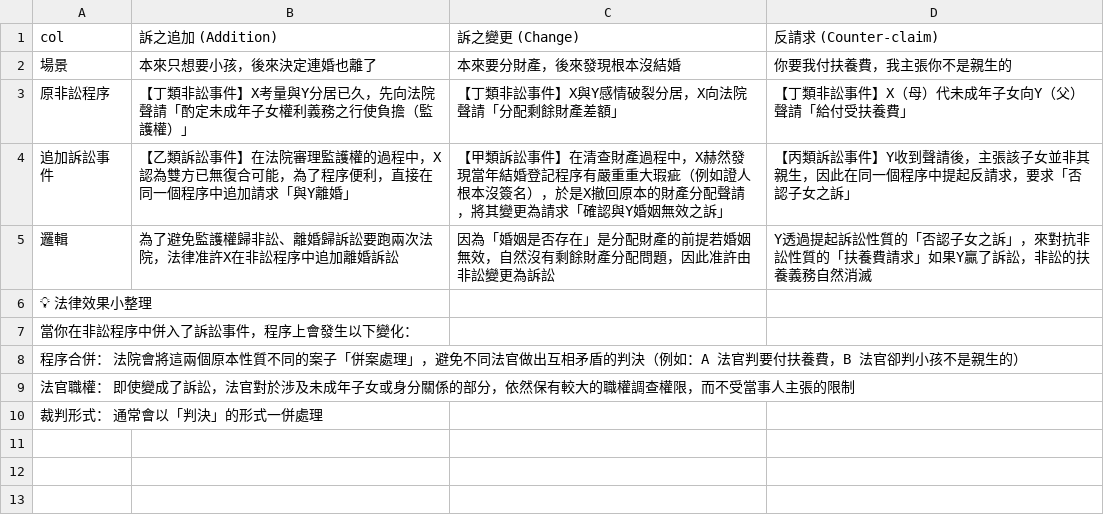
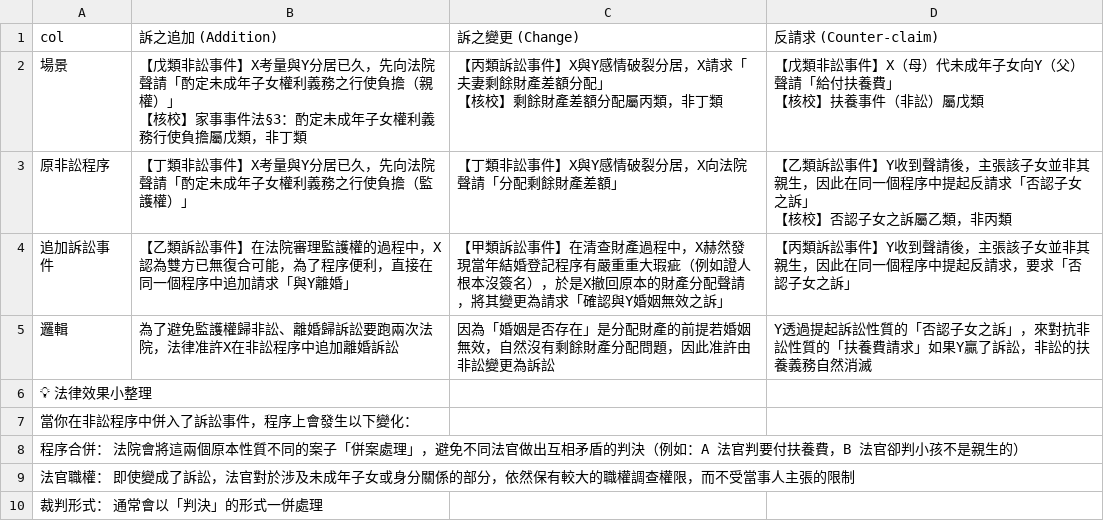
Before and after one commit to lawrencekuo1118/-, a CSV file: law-articles/csv/家事程序轉換.csv, drawn as a sheet.

```diff
--- a/law-articles/csv/家事程序轉換.csv
+++ b/law-articles/csv/家事程序轉換.csv
@@ -1,4 +1,8 @@
 col,訴之追加 (Addition),訴之變更 (Change),反請求 (Counter-claim)
-場景,本來只想要小孩，後來決定連婚也離了,本來要分財產，後來發現根本沒結婚,你要我付扶養費，我主張你不是親生的
-原非訟程序,【丁類非訟事件】X考量與Y分居已久，先向法院聲請「酌定未成年子女權利義務之行使負擔（監護權）」,【丁類非訟事件】X與Y感情破裂分居，X向法院聲請「分配剩餘財產差額」,【丁類非訟事件】X（母）代未成年子女向Y（父）聲請「給付受扶養費」
+場景,"【戊類非訟事件】X考量與Y分居已久，先向法院聲請「酌定未成年子女權利義務之行使負擔（親權）」
+【核校】家事事件法§3：酌定未成年子女權利義務行使負擔屬戊類，非丁類","【丙類訴訟事件】X與Y感情破裂分居，X請求「夫妻剩餘財產差額分配」
+【核校】剩餘財產差額分配屬丙類，非丁類","【戊類非訟事件】X（母）代未成年子女向Y（父）聲請「給付扶養費」
+【核校】扶養事件（非訟）屬戊類"
+原非訟程序,【丁類非訟事件】X考量與Y分居已久，先向法院聲請「酌定未成年子女權利義務之行使負擔（監護權）」,【丁類非訟事件】X與Y感情破裂分居，X向法院聲請「分配剩餘財產差額」,"【乙類訴訟事件】Y收到聲請後，主張該子女並非其親生，因此在同一個程序中提起反請求「否認子女之訴」
+【核校】否認子女之訴屬乙類，非丙類"
 追加訴訟事件,【乙類訴訟事件】在法院審理監護權的過程中，X認為雙方已無復合可能，為了程序便利，直接在同一個程序中追加請求「與Y離婚」,【甲類訴訟事件】在清查財產過程中，X赫然發現當年結婚登記程序有嚴重重大瑕疵（例如證人根本沒簽名），於是X撤回原本的財產分配聲請，將其變更為請求「確認與Y婚姻無效之訴」,【丙類訴訟事件】Y收到聲請後，主張該子女並非其親生，因此在同一個程序中提起反請求，要求「否認子女之訴」
```
Also changed, not shown: law-articles/csv/KYC & CTF.csv, law-articles/csv/_酌定_系列.csv, 27 other files.
